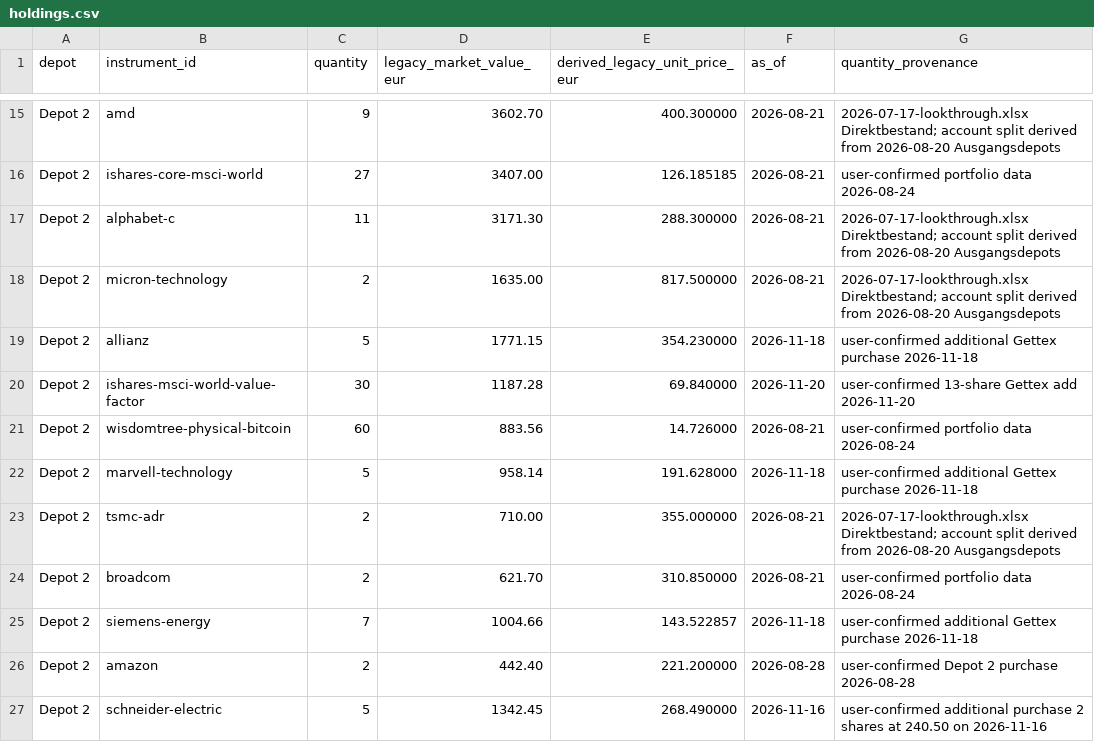
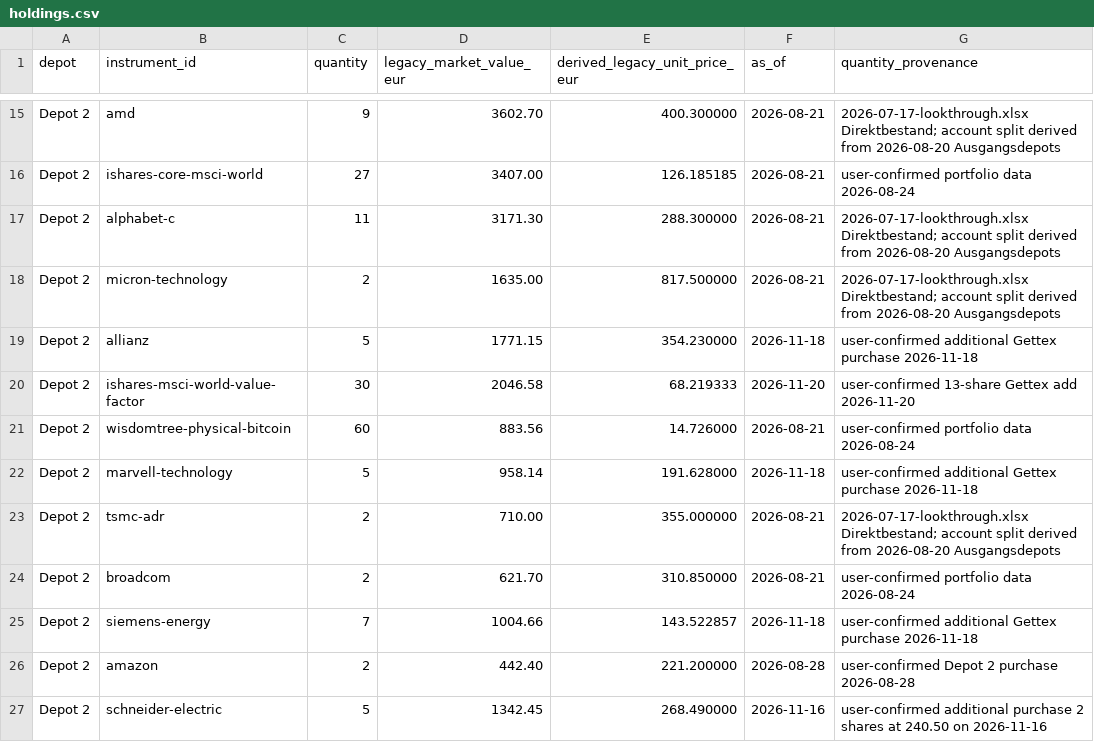
Before and after one commit to oureal/dashboard-wp, a CSV file: data/portfolio/holdings.csv, drawn as a sheet; only a part is shown, gaps mark what is left out.

Commit message:
Correct World Value Factor reference position value for 30 units

```diff
--- a/data/portfolio/holdings.csv
+++ b/data/portfolio/holdings.csv
@@ -19,3 +19,3 @@ Depot 2,micron-technology,2,1635.00,817.500000,2026-08-21,2026-07-17-lookthrough
 Depot 2,allianz,5,1771.15,354.230000,2026-11-18,user-confirmed additional Gettex purchase 2026-11-18
-Depot 2,ishares-msci-world-value-factor,30,1187.28,69.840000,2026-11-20,user-confirmed 13-share Gettex add 2026-11-20
+Depot 2,ishares-msci-world-value-factor,30,2046.58,68.219333,2026-11-20,user-confirmed 13-share Gettex add 2026-11-20
 Depot 2,wisdomtree-physical-bitcoin,60,883.56,14.726000,2026-08-21,user-confirmed portfolio data 2026-08-24
```
